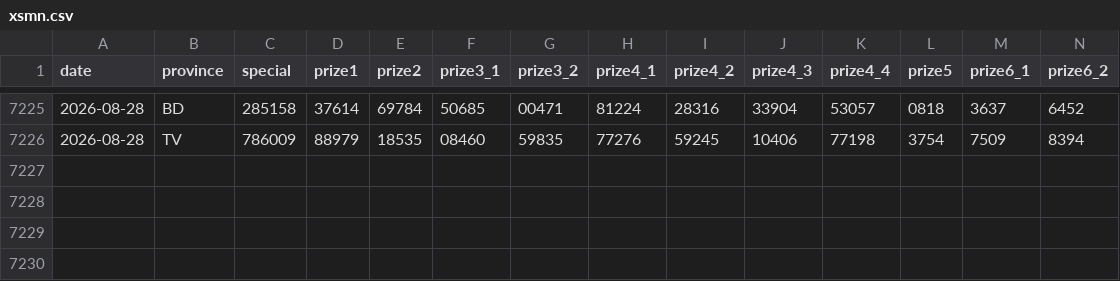
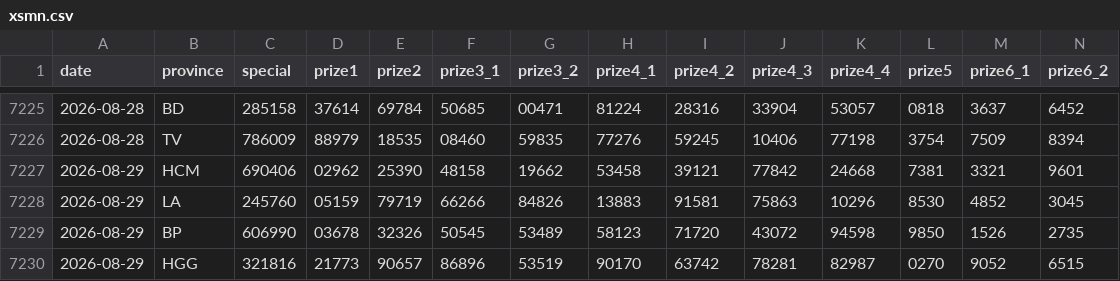
Before and after one commit to t-k-minh/XSMienNam-Analysis, a CSV file: data/xsmn.csv, drawn as a sheet; only a part is shown, gaps mark what is left out; rows hold the shown columns only; the diff names each change by its address in the sheet, - before the commit and + after, or states it on an @@ line.

```diff
--- a/data/xsmn.csv
+++ b/data/xsmn.csv
+row 7227: 2026-08-29 | HCM | 690406 | 02962 | 25390 | 48158 | 19662 | 53458 | 39121 | 77842 | 24668 | 7381 | 3321 | 9601
+row 7228: 2026-08-29 | LA | 245760 | 05159 | 79719 | 66266 | 84826 | 13883 | 91581 | 75863 | 10296 | 8530 | 4852 | 3045
+row 7229: 2026-08-29 | BP | 606990 | 03678 | 32326 | 50545 | 53489 | 58123 | 71720 | 43072 | 94598 | 9850 | 1526 | 2735
+row 7230: 2026-08-29 | HGG | 321816 | 21773 | 90657 | 86896 | 53519 | 90170 | 63742 | 78281 | 82987 | 0270 | 9052 | 6515
```
Also changed, not shown: 5 other files.
